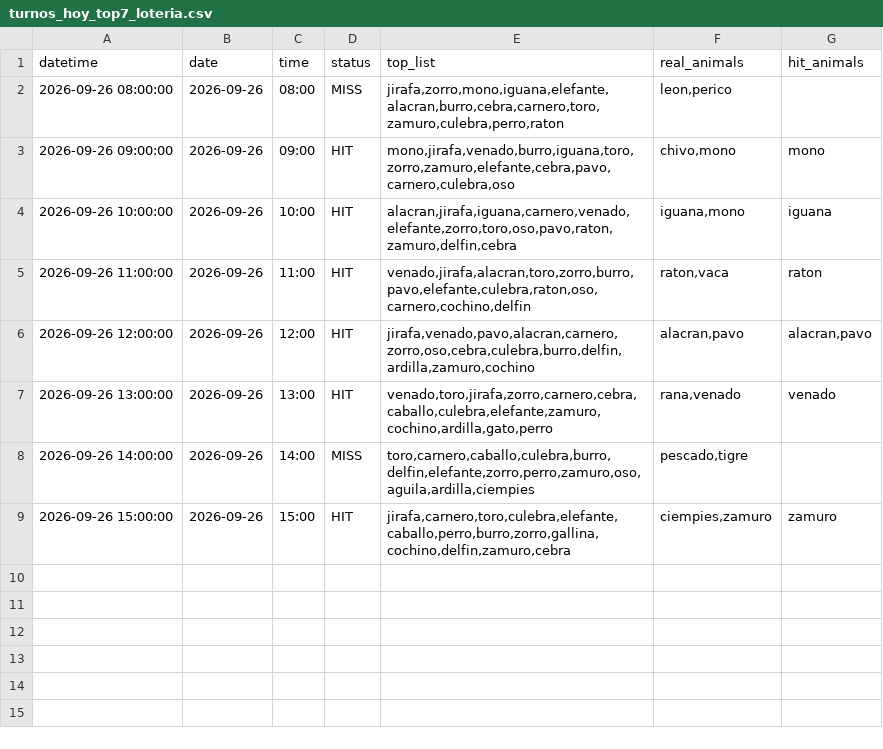
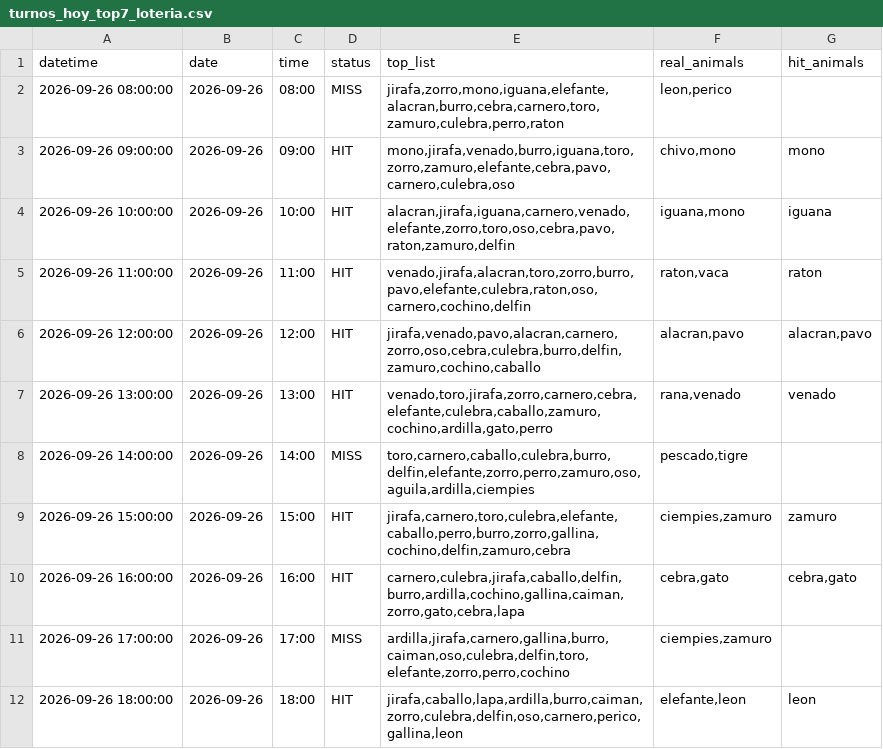
Before and after one commit to Juan571/testingprob, a CSV file: v7_output/turnos_hoy_top7_loteria.csv, drawn as a sheet.

```diff
--- a/v7_output/turnos_hoy_top7_loteria.csv
+++ b/v7_output/turnos_hoy_top7_loteria.csv
@@ -3,7 +3,10 @@
 2026-09-26 09:00:00,2026-09-26,09:00,HIT,"mono,jirafa,venado,burro,iguana,toro,zorro,zamuro,elefante,cebra,pavo,carnero,culebra,oso","chivo,mono",mono
-2026-09-26 10:00:00,2026-09-26,10:00,HIT,"alacran,jirafa,iguana,carnero,venado,elefante,zorro,toro,oso,pavo,raton,zamuro,delfin,cebra","iguana,mono",iguana
+2026-09-26 10:00:00,2026-09-26,10:00,HIT,"alacran,jirafa,iguana,carnero,venado,elefante,zorro,toro,oso,cebra,pavo,raton,zamuro,delfin","iguana,mono",iguana
 2026-09-26 11:00:00,2026-09-26,11:00,HIT,"venado,jirafa,alacran,toro,zorro,burro,pavo,elefante,culebra,raton,oso,carnero,cochino,delfin","raton,vaca",raton
-2026-09-26 12:00:00,2026-09-26,12:00,HIT,"jirafa,venado,pavo,alacran,carnero,zorro,oso,cebra,culebra,burro,delfin,ardilla,zamuro,cochino","alacran,pavo","alacran,pavo"
-2026-09-26 13:00:00,2026-09-26,13:00,HIT,"venado,toro,jirafa,zorro,carnero,cebra,caballo,culebra,elefante,zamuro,cochino,ardilla,gato,perro","rana,venado",venado
+2026-09-26 12:00:00,2026-09-26,12:00,HIT,"jirafa,venado,pavo,alacran,carnero,zorro,oso,cebra,culebra,burro,delfin,zamuro,cochino,caballo","alacran,pavo","alacran,pavo"
+2026-09-26 13:00:00,2026-09-26,13:00,HIT,"venado,toro,jirafa,zorro,carnero,cebra,elefante,culebra,caballo,zamuro,cochino,ardilla,gato,perro","rana,venado",venado
 2026-09-26 14:00:00,2026-09-26,14:00,MISS,"toro,carnero,caballo,culebra,burro,delfin,elefante,zorro,perro,zamuro,oso,aguila,ardilla,ciempies","pescado,tigre",
 2026-09-26 15:00:00,2026-09-26,15:00,HIT,"jirafa,carnero,toro,culebra,elefante,caballo,perro,burro,zorro,gallina,cochino,delfin,zamuro,cebra","ciempies,zamuro",zamuro
+2026-09-26 16:00:00,2026-09-26,16:00,HIT,"carnero,culebra,jirafa,caballo,delfin,burro,ardilla,cochino,gallina,caiman,zorro,gato,cebra,lapa","cebra,gato","cebra,gato"
+2026-09-26 17:00:00,2026-09-26,17:00,MISS,"ardilla,jirafa,carnero,gallina,burro,caiman,oso,culebra,delfin,toro,elefante,zorro,perro,cochino","ciempies,zamuro",
+2026-09-26 18:00:00,2026-09-26,18:00,HIT,"jirafa,caballo,lapa,ardilla,burro,caiman,zorro,culebra,delfin,oso,carnero,perico,gallina,leon","elefante,leon",leon
```
Also changed, not shown: v7_output/backtest.csv, v7_output/patrones.csv, 4 other files.
